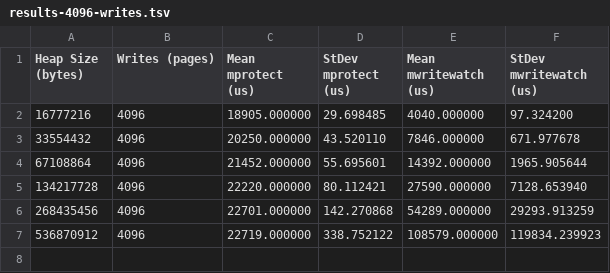
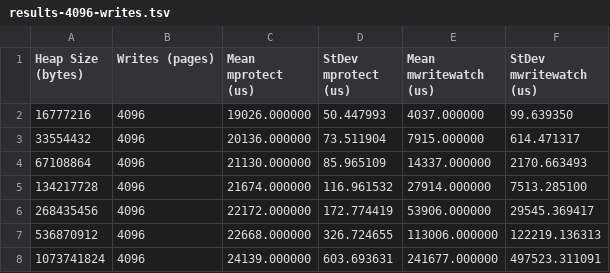
Before and after one commit to henry-thompson/writewatch-benchmarks, a TSV file: mprotect-vs-mww/results-4096-writes.tsv, drawn as a sheet.

```diff
--- a/mprotect-vs-mww/results-4096-writes.tsv
+++ b/mprotect-vs-mww/results-4096-writes.tsv
@@ -1,7 +1,8 @@
 Heap Size (bytes)	Writes (pages)	Mean mprotect (us)	StDev mprotect (us)	Mean mwritewatch (us)	StDev mwritewatch (us)
-16777216	4096	18905.000000	29.698485	4040.000000	97.324200
-33554432	4096	20250.000000	43.520110	7846.000000	671.977678
-67108864	4096	21452.000000	55.695601	14392.000000	1965.905644
-134217728	4096	22220.000000	80.112421	27590.000000	7128.653940
-268435456	4096	22701.000000	142.270868	54289.000000	29293.913259
-536870912	4096	22719.000000	338.752122	108579.000000	119834.239923
+16777216	4096	19026.000000	50.447993	4037.000000	99.639350
+33554432	4096	20136.000000	73.511904	7915.000000	614.471317
+67108864	4096	21130.000000	85.965109	14337.000000	2170.663493
+134217728	4096	21674.000000	116.961532	27914.000000	7513.285100
+268435456	4096	22172.000000	172.774419	53906.000000	29545.369417
+536870912	4096	22668.000000	326.724655	113006.000000	122219.136313
+1073741824	4096	24139.000000	603.693631	241677.000000	497523.311091
```
Also changed, not shown: mprotect-vs-mww/results-16384-writes.tsv, mprotect-vs-mww/results-2048-writes.tsv, 21 other files.
